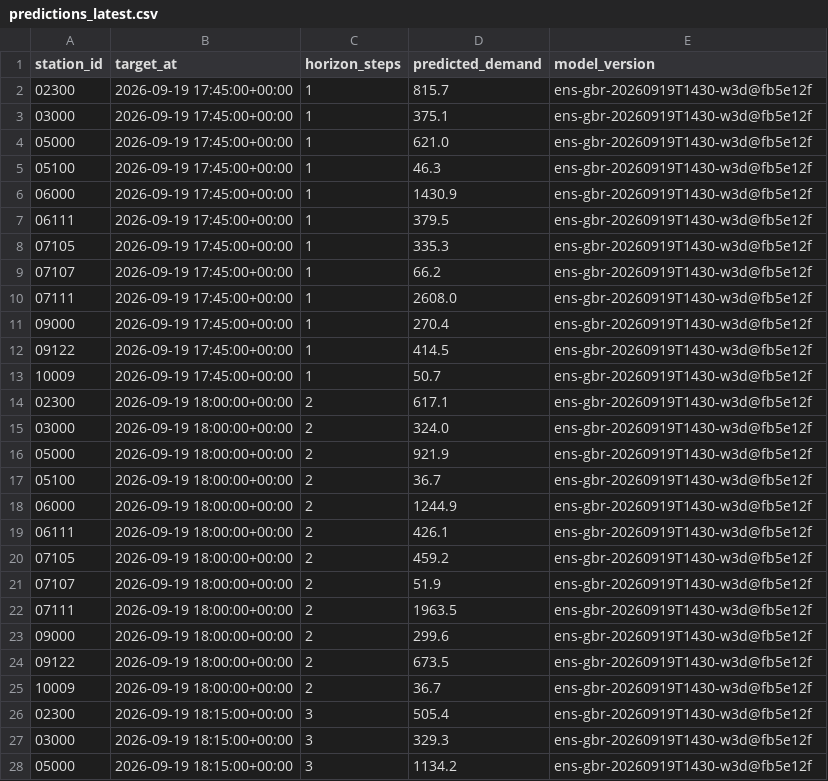
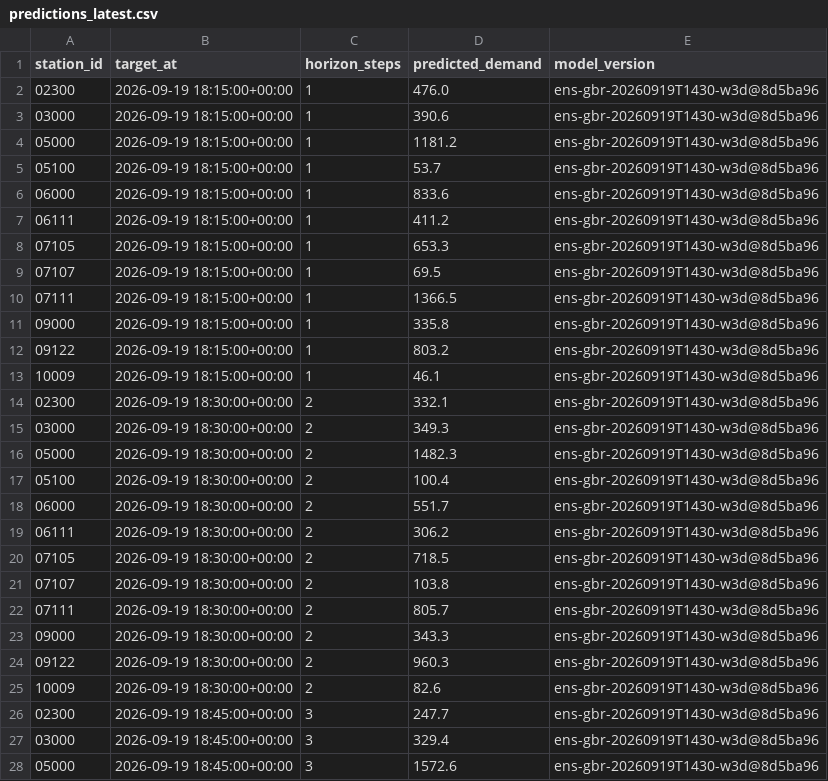
Before and after one commit to davidbrinez30/proyecto-visualizacion-2-mi-pulso-transmi, a CSV file: artifacts/predictions_latest.csv, drawn as a sheet; only a part is shown; the diff covers the shown part only.

```diff
--- a/artifacts/predictions_latest.csv
+++ b/artifacts/predictions_latest.csv
@@ -1,28 +1,28 @@
 station_id,target_at,horizon_steps,predicted_demand,model_version
-02300,2026-09-19 17:45:00+00:00,1,815.7,ens-gbr-20260919T1430-w3d@fb5e12f
-03000,2026-09-19 17:45:00+00:00,1,375.1,ens-gbr-20260919T1430-w3d@fb5e12f
-05000,2026-09-19 17:45:00+00:00,1,621.0,ens-gbr-20260919T1430-w3d@fb5e12f
-05100,2026-09-19 17:45:00+00:00,1,46.3,ens-gbr-20260919T1430-w3d@fb5e12f
-06000,2026-09-19 17:45:00+00:00,1,1430.9,ens-gbr-20260919T1430-w3d@fb5e12f
-06111,2026-09-19 17:45:00+00:00,1,379.5,ens-gbr-20260919T1430-w3d@fb5e12f
-07105,2026-09-19 17:45:00+00:00,1,335.3,ens-gbr-20260919T1430-w3d@fb5e12f
-07107,2026-09-19 17:45:00+00:00,1,66.2,ens-gbr-20260919T1430-w3d@fb5e12f
-07111,2026-09-19 17:45:00+00:00,1,2608.0,ens-gbr-20260919T1430-w3d@fb5e12f
-09000,2026-09-19 17:45:00+00:00,1,270.4,ens-gbr-20260919T1430-w3d@fb5e12f
-09122,2026-09-19 17:45:00+00:00,1,414.5,ens-gbr-20260919T1430-w3d@fb5e12f
-10009,2026-09-19 17:45:00+00:00,1,50.7,ens-gbr-20260919T1430-w3d@fb5e12f
-02300,2026-09-19 18:00:00+00:00,2,617.1,ens-gbr-20260919T1430-w3d@fb5e12f
-03000,2026-09-19 18:00:00+00:00,2,324.0,ens-gbr-20260919T1430-w3d@fb5e12f
-05000,2026-09-19 18:00:00+00:00,2,921.9,ens-gbr-20260919T1430-w3d@fb5e12f
-05100,2026-09-19 18:00:00+00:00,2,36.7,ens-gbr-20260919T1430-w3d@fb5e12f
-06000,2026-09-19 18:00:00+00:00,2,1244.9,ens-gbr-20260919T1430-w3d@fb5e12f
-06111,2026-09-19 18:00:00+00:00,2,426.1,ens-gbr-20260919T1430-w3d@fb5e12f
-07105,2026-09-19 18:00:00+00:00,2,459.2,ens-gbr-20260919T1430-w3d@fb5e12f
-07107,2026-09-19 18:00:00+00:00,2,51.9,ens-gbr-20260919T1430-w3d@fb5e12f
-07111,2026-09-19 18:00:00+00:00,2,1963.5,ens-gbr-20260919T1430-w3d@fb5e12f
-09000,2026-09-19 18:00:00+00:00,2,299.6,ens-gbr-20260919T1430-w3d@fb5e12f
-09122,2026-09-19 18:00:00+00:00,2,673.5,ens-gbr-20260919T1430-w3d@fb5e12f
-10009,2026-09-19 18:00:00+00:00,2,36.7,ens-gbr-20260919T1430-w3d@fb5e12f
-02300,2026-09-19 18:15:00+00:00,3,505.4,ens-gbr-20260919T1430-w3d@fb5e12f
-03000,2026-09-19 18:15:00+00:00,3,329.3,ens-gbr-20260919T1430-w3d@fb5e12f
-05000,2026-09-19 18:15:00+00:00,3,1134.2,ens-gbr-20260919T1430-w3d@fb5e12f
+02300,2026-09-19 18:15:00+00:00,1,476.0,ens-gbr-20260919T1430-w3d@8d5ba96
+03000,2026-09-19 18:15:00+00:00,1,390.6,ens-gbr-20260919T1430-w3d@8d5ba96
+05000,2026-09-19 18:15:00+00:00,1,1181.2,ens-gbr-20260919T1430-w3d@8d5ba96
+05100,2026-09-19 18:15:00+00:00,1,53.7,ens-gbr-20260919T1430-w3d@8d5ba96
+06000,2026-09-19 18:15:00+00:00,1,833.6,ens-gbr-20260919T1430-w3d@8d5ba96
+06111,2026-09-19 18:15:00+00:00,1,411.2,ens-gbr-20260919T1430-w3d@8d5ba96
+07105,2026-09-19 18:15:00+00:00,1,653.3,ens-gbr-20260919T1430-w3d@8d5ba96
+07107,2026-09-19 18:15:00+00:00,1,69.5,ens-gbr-20260919T1430-w3d@8d5ba96
+07111,2026-09-19 18:15:00+00:00,1,1366.5,ens-gbr-20260919T1430-w3d@8d5ba96
+09000,2026-09-19 18:15:00+00:00,1,335.8,ens-gbr-20260919T1430-w3d@8d5ba96
+09122,2026-09-19 18:15:00+00:00,1,803.2,ens-gbr-20260919T1430-w3d@8d5ba96
+10009,2026-09-19 18:15:00+00:00,1,46.1,ens-gbr-20260919T1430-w3d@8d5ba96
+02300,2026-09-19 18:30:00+00:00,2,332.1,ens-gbr-20260919T1430-w3d@8d5ba96
+03000,2026-09-19 18:30:00+00:00,2,349.3,ens-gbr-20260919T1430-w3d@8d5ba96
+05000,2026-09-19 18:30:00+00:00,2,1482.3,ens-gbr-20260919T1430-w3d@8d5ba96
+05100,2026-09-19 18:30:00+00:00,2,100.4,ens-gbr-20260919T1430-w3d@8d5ba96
+06000,2026-09-19 18:30:00+00:00,2,551.7,ens-gbr-20260919T1430-w3d@8d5ba96
+06111,2026-09-19 18:30:00+00:00,2,306.2,ens-gbr-20260919T1430-w3d@8d5ba96
+07105,2026-09-19 18:30:00+00:00,2,718.5,ens-gbr-20260919T1430-w3d@8d5ba96
+07107,2026-09-19 18:30:00+00:00,2,103.8,ens-gbr-20260919T1430-w3d@8d5ba96
+07111,2026-09-19 18:30:00+00:00,2,805.7,ens-gbr-20260919T1430-w3d@8d5ba96
+09000,2026-09-19 18:30:00+00:00,2,343.3,ens-gbr-20260919T1430-w3d@8d5ba96
+09122,2026-09-19 18:30:00+00:00,2,960.3,ens-gbr-20260919T1430-w3d@8d5ba96
+10009,2026-09-19 18:30:00+00:00,2,82.6,ens-gbr-20260919T1430-w3d@8d5ba96
+02300,2026-09-19 18:45:00+00:00,3,247.7,ens-gbr-20260919T1430-w3d@8d5ba96
+03000,2026-09-19 18:45:00+00:00,3,329.4,ens-gbr-20260919T1430-w3d@8d5ba96
+05000,2026-09-19 18:45:00+00:00,3,1572.6,ens-gbr-20260919T1430-w3d@8d5ba96
```
Also changed, not shown: 63 edited cells elsewhere in this file, 6 other files.
